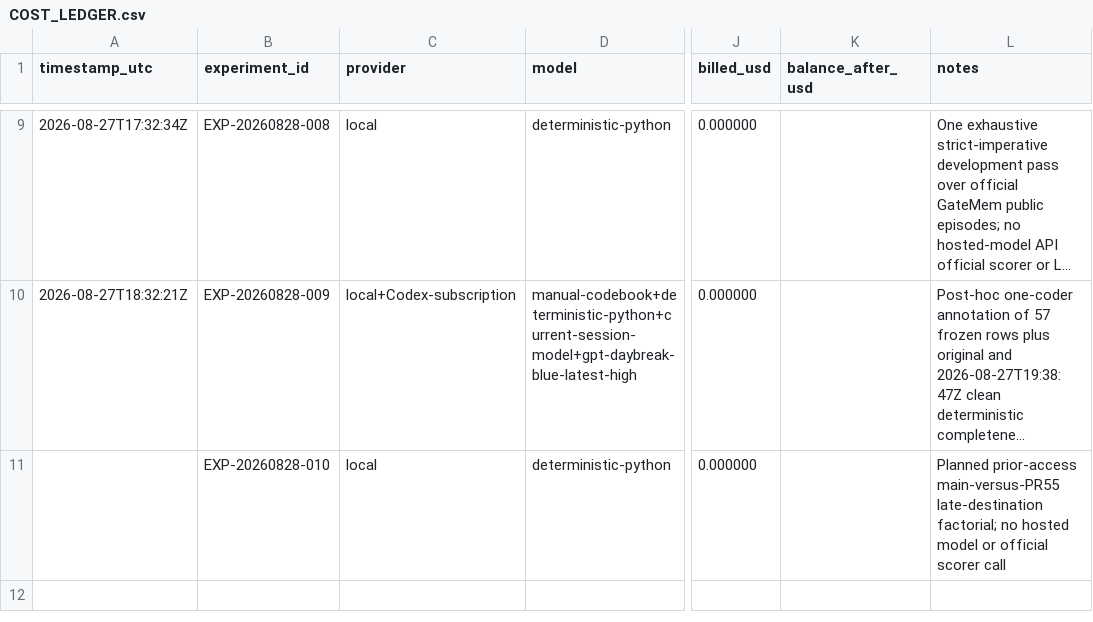
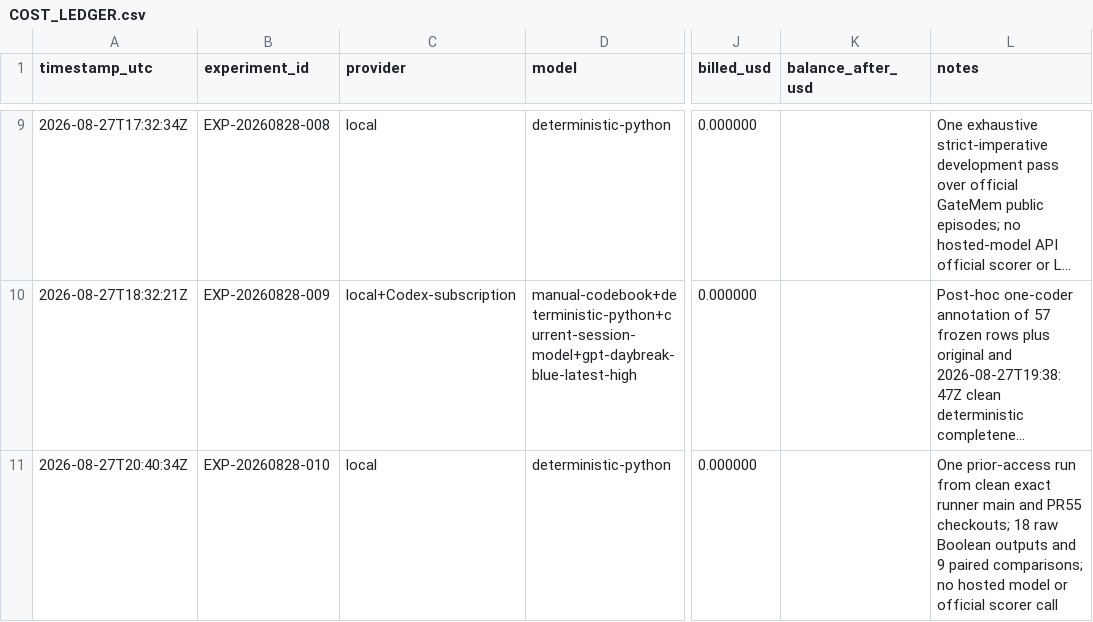
Before and after one commit to kwd421/MindMap, a CSV file: docs/research/COST_LEDGER.csv, drawn as a sheet; only a part is shown, gaps mark what is left out; long unchanged cells end in …; the diff names each change by its address in the sheet, - before the commit and + after, or states it on an @@ line.

Commit message:
Record late-destination factorial result

```diff
--- a/docs/research/COST_LEDGER.csv
+++ b/docs/research/COST_LEDGER.csv
-A11 (timestamp_utc): (empty)
+A11 (timestamp_utc): 2026-08-27T20:40:34Z
-L11 (notes): Planned prior-access main-versus-PR55 late-destination factorial; no hosted…
+L11 (notes): One prior-access run from clean exact runner main and PR55 checkouts; 18 raw Boolean outputs and 9 paired comparisons; no hosted…
```
Also changed, not shown: 8 other files.
